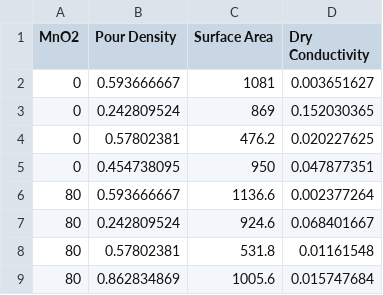
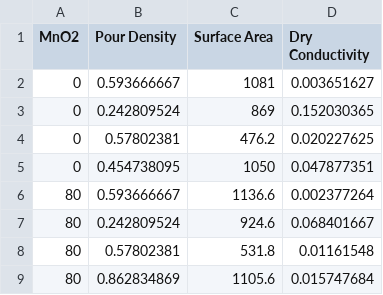
Before and after one commit to nahdarantung/Thesis, a CSV file: prediction pbz-2.csv, drawn as a sheet.

Commit message:
Update prediction pbz_2.csv

```diff
--- a/prediction pbz-2.csv
+++ b/prediction pbz-2.csv
@@ -4,3 +4,3 @@ MnO2,Pour Density,Surface Area,Dry Conductivity
 0,0.57802381,476.2,0.020227625
-0,0.454738095,950,0.047877351
+0,0.454738095,1050,0.047877351
 80,0.593666667,1136.6,0.002377264
@@ -8,2 +8,2 @@ MnO2,Pour Density,Surface Area,Dry Conductivity
 80,0.57802381,531.8,0.01161548
-80,0.862834869,1005.6,0.015747684
+80,0.862834869,1105.6,0.015747684
```
